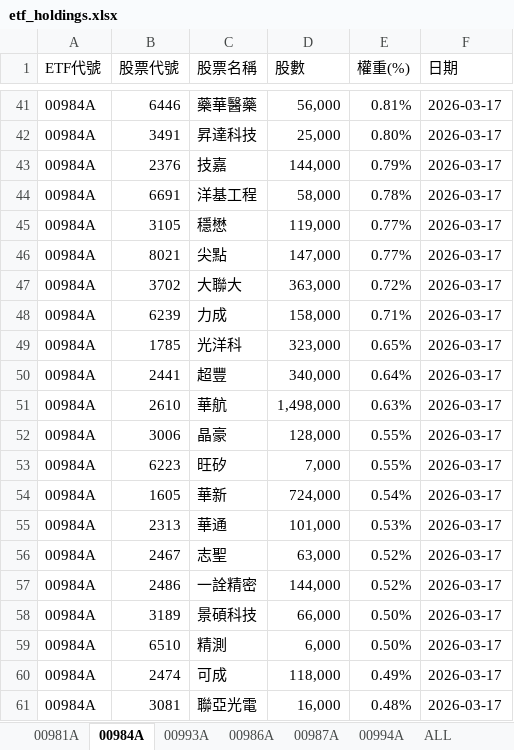
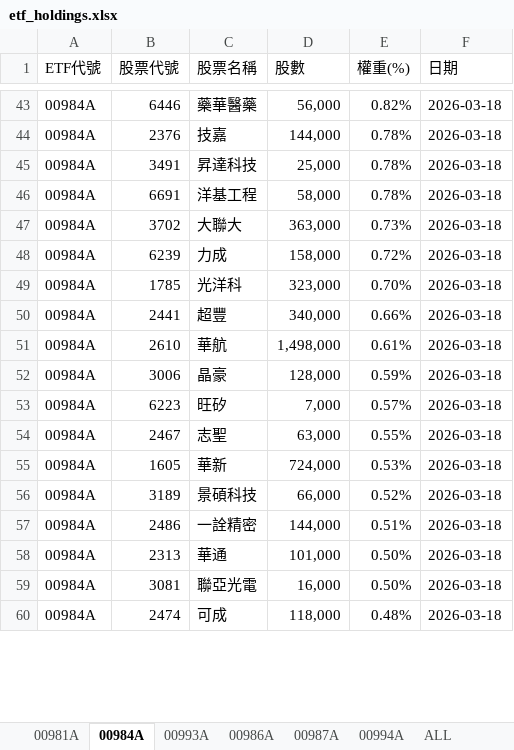
Before and after one commit to Terry-usdc/etf-auto-update, an Excel workbook: etf_holdings.xlsx, sheet 00984A, drawn as a sheet; only a part is shown, gaps mark what is left out; values as stored, in another font and other column widths than the file's, no cell formats; removed rows and columns are numbered as before the commit, all else as after; the diff covers the shown part only; the diff names each change by its address in the sheet, - before the commit and + after, or states it on an @@ line.

```diff
--- a/etf_holdings.xlsx (sheet 00984A)
+++ b/etf_holdings.xlsx (sheet 00984A)
-E43 (權重(%)): 0.81%
+E43 (權重(%)): 0.82%
-F43 (日期): 2026-03-17
+F43 (日期): 2026-03-18
-row 42: 00984A | 3491 | 昇達科技 | 25,000 | 0.80% | 2026-03-17
-E44 (權重(%)): 0.79%
+E44 (權重(%)): 0.78%
-F44 (日期): 2026-03-17
+F44 (日期): 2026-03-18
+row 45: 00984A | 3491 | 昇達科技 | 25,000 | 0.78% | 2026-03-18
-F46 (日期): 2026-03-17
+F46 (日期): 2026-03-18
-row 45: 00984A | 3105 | 穩懋 | 119,000 | 0.77% | 2026-03-17
-row 46: 00984A | 8021 | 尖點 | 147,000 | 0.77% | 2026-03-17
-E47 (權重(%)): 0.72%
+E47 (權重(%)): 0.73%
-F47:F53 (日期): 2026-03-17
+F47:F53 (日期): 2026-03-18
-E48 (權重(%)): 0.71%
+E48 (權重(%)): 0.72%
-E49 (權重(%)): 0.65%
+E49 (權重(%)): 0.70%
-E50 (權重(%)): 0.64%
+E50 (權重(%)): 0.66%
-E51 (權重(%)): 0.63%
+E51 (權重(%)): 0.61%
-E52 (權重(%)): 0.55%
+E52 (權重(%)): 0.59%
-E53 (權重(%)): 0.55%
+E53 (權重(%)): 0.57%
-row 54: 00984A | 1605 | 華新 | 724,000 | 0.54% | 2026-03-17
-row 55: 00984A | 2313 | 華通 | 101,000 | 0.53% | 2026-03-17
-E54 (權重(%)): 0.52%
+E54 (權重(%)): 0.55%
-F54 (日期): 2026-03-17
+F54 (日期): 2026-03-18
-row 57: 00984A | 2486 | 一詮精密 | 144,000 | 0.52% | 2026-03-17
+row 55: 00984A | 1605 | 華新 | 724,000 | 0.53% | 2026-03-18
-E56 (權重(%)): 0.50%
+E56 (權重(%)): 0.52%
-F56 (日期): 2026-03-17
+F56 (日期): 2026-03-18
-row 59: 00984A | 6510 | 精測 | 6,000 | 0.50% | 2026-03-17
-row 60: 00984A | 2474 | 可成 | 118,000 | 0.49% | 2026-03-17
+row 57: 00984A | 2486 | 一詮精密 | 144,000 | 0.51% | 2026-03-18
+row 58: 00984A | 2313 | 華通 | 101,000 | 0.50% | 2026-03-18
-E59 (權重(%)): 0.48%
+E59 (權重(%)): 0.50%
-F59 (日期): 2026-03-17
+F59 (日期): 2026-03-18
+row 60: 00984A | 2474 | 可成 | 118,000 | 0.48% | 2026-03-18
```
Also changed, not shown: 32 added rows, 29 removed rows and 114 edited cells elsewhere in this sheet, sheet ALL, sheet 00993A, sheet 00987A, sheet 00994A, sheet 00986A, sheet 00981A, cell formats, 1 other file.
